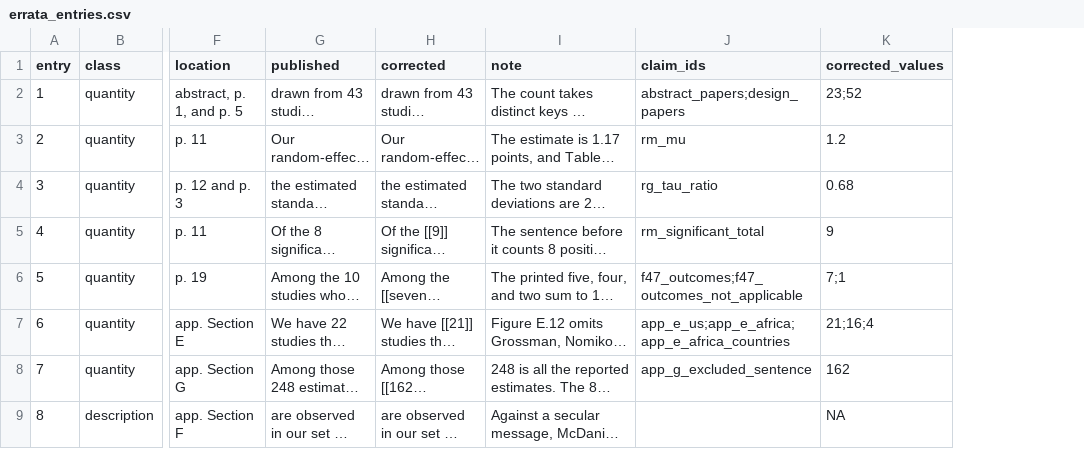
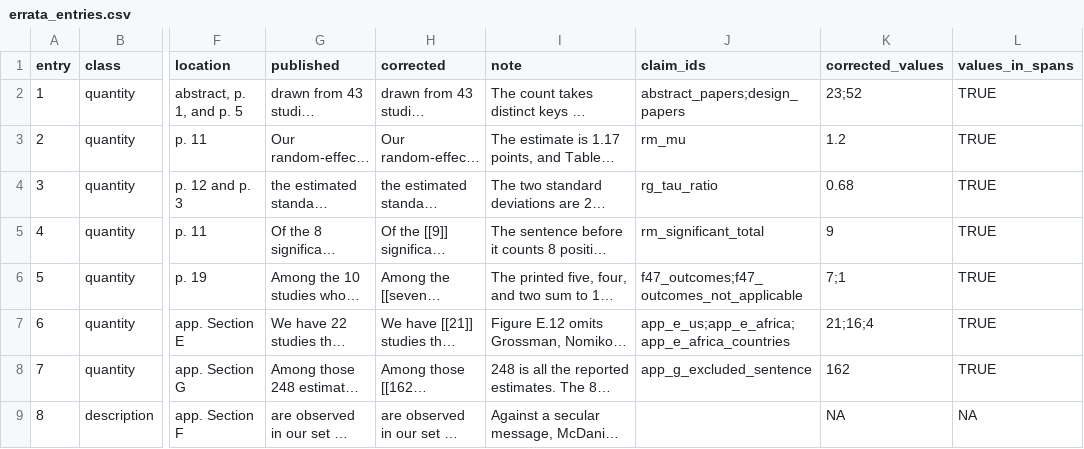
Before and after one commit to active-maintenance-aec/sarkar_coppock_2026, a CSV file: errata_entries.csv, drawn as a sheet; only a part is shown, gaps mark what is left out; long unchanged cells end in …; the diff names each change by its address in the sheet, - before the commit and + after, or states it on an @@ line.

```diff
--- a/errata_entries.csv
+++ b/errata_entries.csv
+column L (values_in_spans), rows 2-9: TRUE | TRUE | TRUE | TRUE | TRUE | TRUE | TRUE | NA
```
Also changed, not shown: ground_truth/published_claims.csv, ground_truth/sarkar_coppock_2026_ground_truth.csv, 13 other files.
